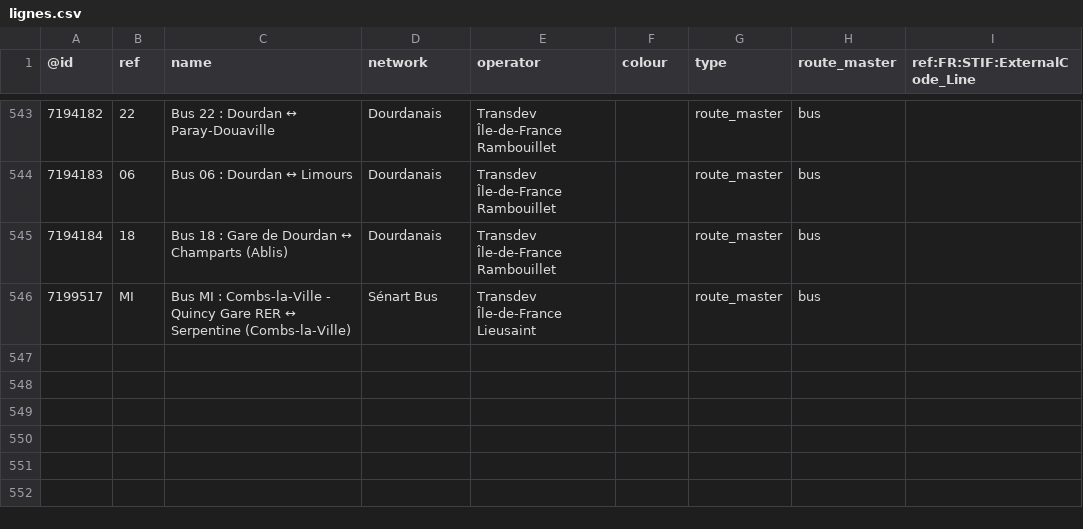
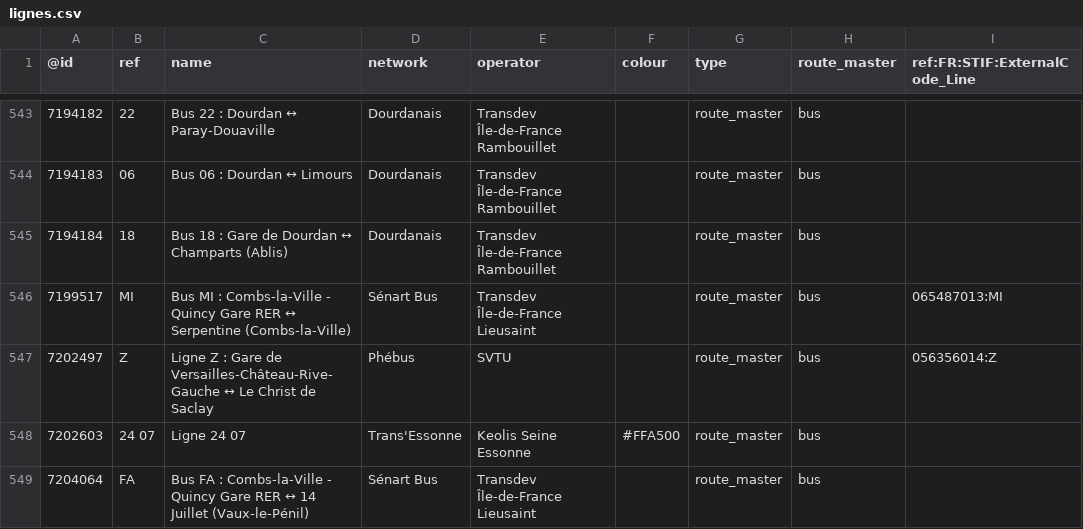
Before and after one commit to nlehuby/OSM_snippets, a CSV file: STIF-to-OSM/data/lignes.csv, drawn as a sheet; only a part is shown, gaps mark what is left out.

Commit message:
ref STIF - màj data complète

```diff
--- a/STIF-to-OSM/data/lignes.csv
+++ b/STIF-to-OSM/data/lignes.csv
@@ -545,2 +545,5 @@
 7194184,18,Bus 18 : Gare de Dourdan ↔ Champarts (Ablis),Dourdanais,Transdev Île-de-France Rambouillet,,route_master,bus,
-7199517,MI,Bus MI : Combs-la-Ville - Quincy Gare RER ↔ Serpentine (Combs-la-Ville),Sénart Bus,Transdev Île-de-France Lieusaint,,route_master,bus,
+7199517,MI,Bus MI : Combs-la-Ville - Quincy Gare RER ↔ Serpentine (Combs-la-Ville),Sénart Bus,Transdev Île-de-France Lieusaint,,route_master,bus,065487013:MI
+7202497,Z,Ligne Z : Gare de Versailles-Château-Rive-Gauche ↔ Le Christ de Saclay,Phébus,SVTU,,route_master,bus,056356014:Z
+7202603,24 07,Ligne 24 07,Trans'Essonne,Keolis Seine Essonne,#FFA500,route_master,bus,
+7204064,FA,Bus FA : Combs-la-Ville - Quincy Gare RER ↔ 14 Juillet (Vaux-le-Pénil),Sénart Bus,Transdev Île-de-France Lieusaint,,route_master,bus,
```
Also changed, not shown: 5 other files.
